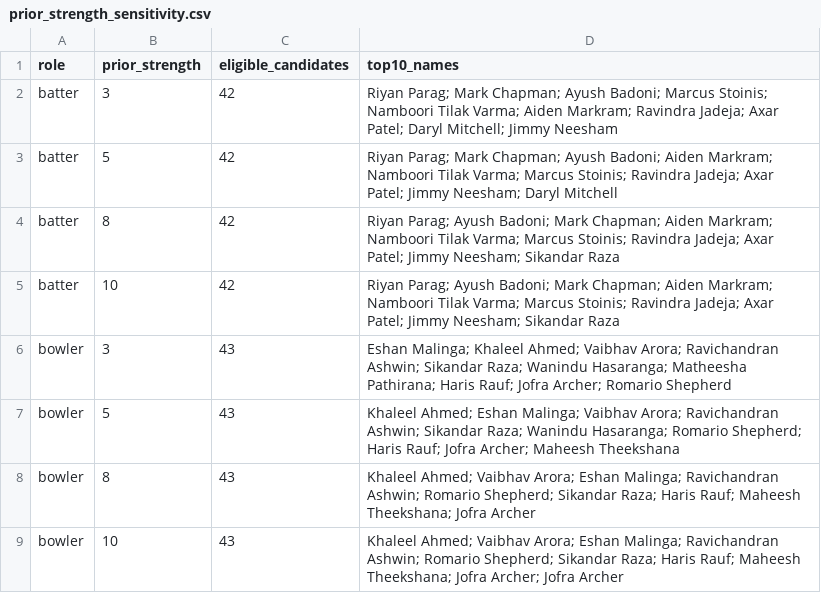
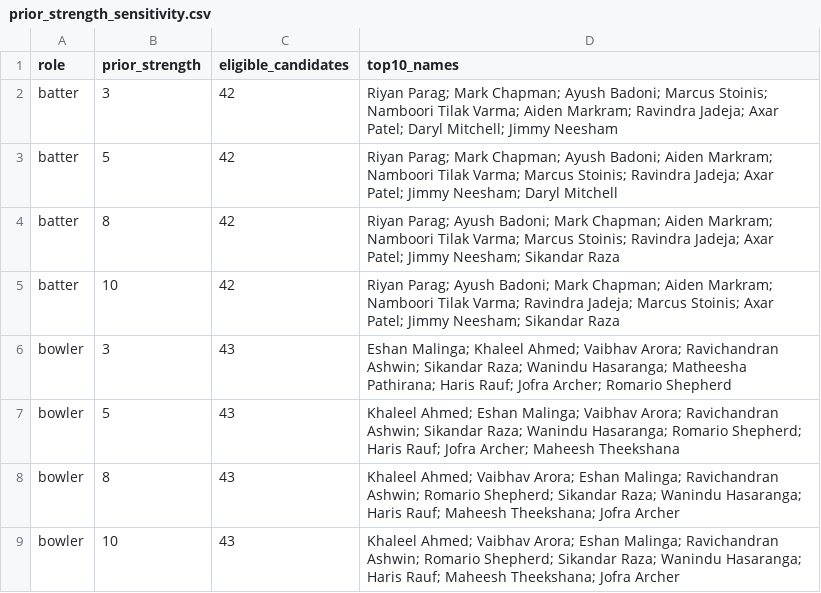
Before and after one commit to Hashtag0904/superr-selector-dashboard, a CSV file: data/prior_strength_sensitivity.csv, drawn as a sheet.

Commit message:
Correct prior-strength sensitivity records

```diff
--- a/data/prior_strength_sensitivity.csv
+++ b/data/prior_strength_sensitivity.csv
@@ -4,6 +4,6 @@ batter,5,42,Riyan Parag; Mark Chapman; Ayush Badoni; Aiden Markram; Namboori Til
 batter,8,42,Riyan Parag; Ayush Badoni; Mark Chapman; Aiden Markram; Namboori Tilak Varma; Marcus Stoinis; Ravindra Jadeja; Axar Patel; Jimmy Neesham; Sikandar Raza
-batter,10,42,Riyan Parag; Ayush Badoni; Mark Chapman; Aiden Markram; Namboori Tilak Varma; Marcus Stoinis; Ravindra Jadeja; Axar Patel; Jimmy Neesham; Sikandar Raza
+batter,10,42,Riyan Parag; Ayush Badoni; Mark Chapman; Aiden Markram; Namboori Tilak Varma; Ravindra Jadeja; Marcus Stoinis; Axar Patel; Jimmy Neesham; Sikandar Raza
 bowler,3,43,Eshan Malinga; Khaleel Ahmed; Vaibhav Arora; Ravichandran Ashwin; Sikandar Raza; Wanindu Hasaranga; Matheesha Pathirana; Haris Rauf; Jofra Archer; Romario Shepherd
 bowler,5,43,Khaleel Ahmed; Eshan Malinga; Vaibhav Arora; Ravichandran Ashwin; Sikandar Raza; Wanindu Hasaranga; Romario Shepherd; Haris Rauf; Jofra Archer; Maheesh Theekshana
-bowler,8,43,Khaleel Ahmed; Vaibhav Arora; Eshan Malinga; Ravichandran Ashwin; Romario Shepherd; Sikandar Raza; Haris Rauf; Maheesh Theekshana; Jofra Archer
-bowler,10,43,Khaleel Ahmed; Vaibhav Arora; Eshan Malinga; Ravichandran Ashwin; Romario Shepherd; Sikandar Raza; Haris Rauf; Maheesh Theekshana; Jofra Archer; Jofra Archer
+bowler,8,43,Khaleel Ahmed; Vaibhav Arora; Eshan Malinga; Ravichandran Ashwin; Romario Shepherd; Sikandar Raza; Wanindu Hasaranga; Haris Rauf; Maheesh Theekshana; Jofra Archer
+bowler,10,43,Khaleel Ahmed; Vaibhav Arora; Eshan Malinga; Ravichandran Ashwin; Romario Shepherd; Sikandar Raza; Wanindu Hasaranga; Haris Rauf; Maheesh Theekshana; Jofra Archer
```
